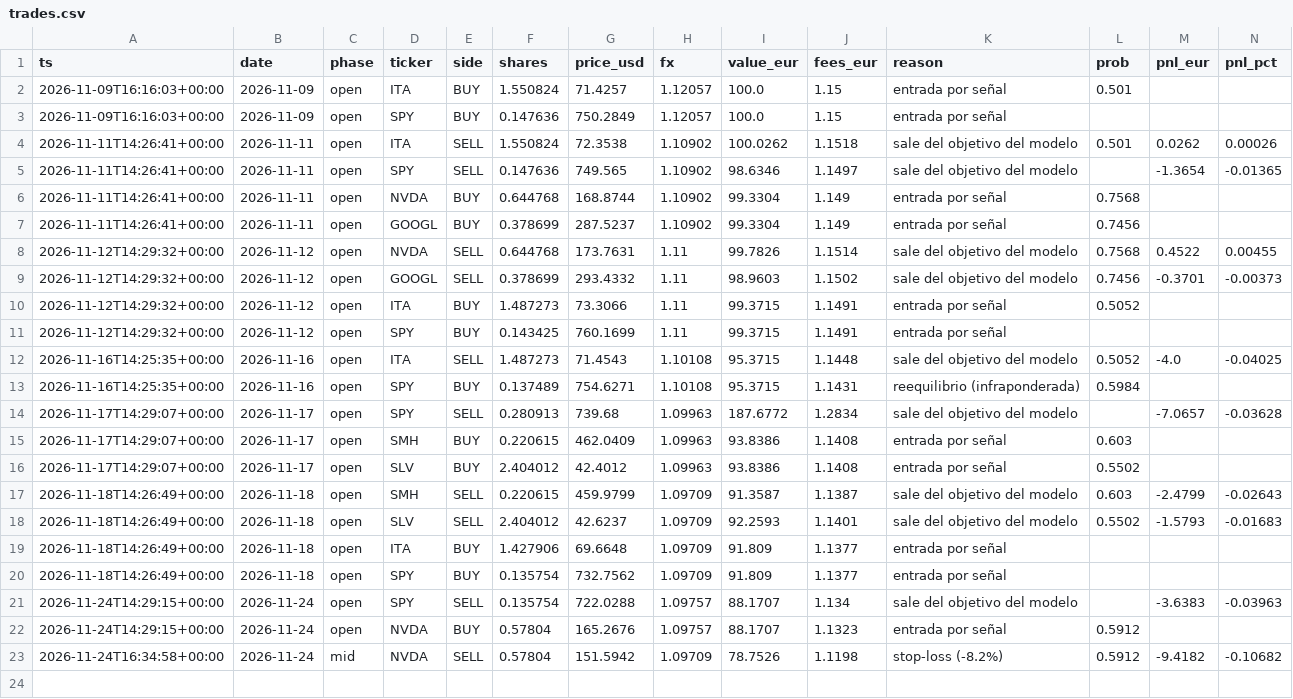
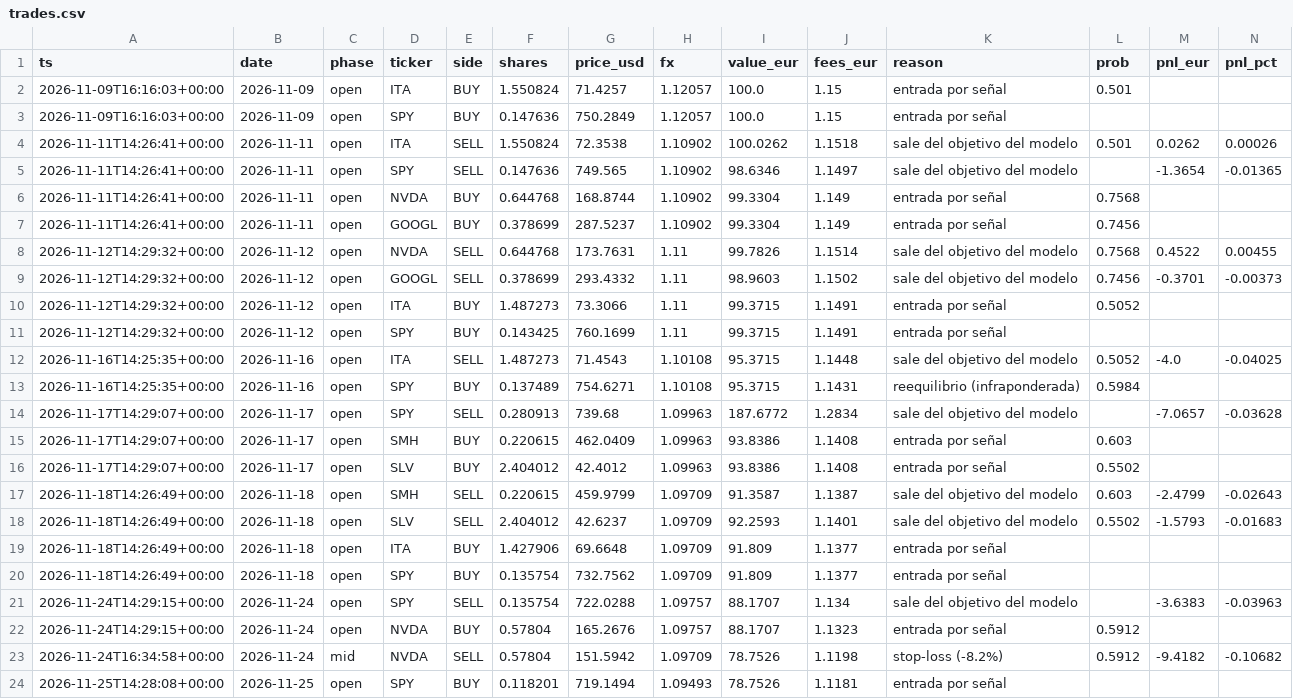
Before and after one commit to denimax7/claude-trader, a CSV file: state/trades.csv, drawn as a sheet; only a part is shown; rows hold the shown columns only; the diff names each change by its address in the sheet, - before the commit and + after, or states it on an @@ line.

```diff
--- a/state/trades.csv
+++ b/state/trades.csv
+row 24: 2026-11-25T14:28:08+00:00 | 2026-11-25 | open | SPY | BUY | 0.118201 | 719.1494 | 1.09493 | 78.7526 | 1.1181 | entrada por señal
```
Also changed, not shown: state/equity.csv, 6 other files.
